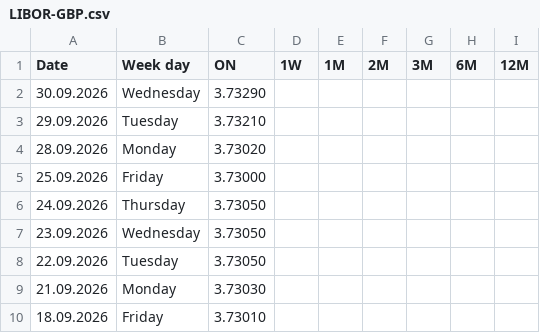
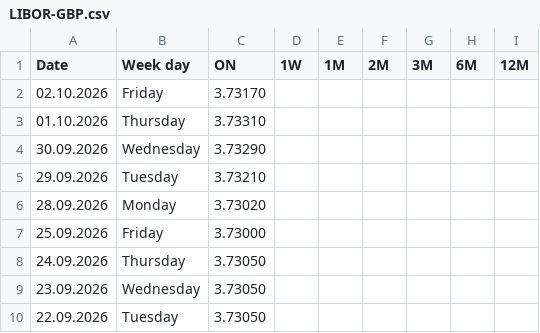
Before and after one commit to fbacchin/app, a CSV file: Euribor/LIBOR-GBP.csv, drawn as a sheet; only a part is shown; the shorter side is filled out with more unchanged rows.

Commit message:
Aggiorna LIBOR-GBP.csv al 02.10.2026

```diff
--- a/Euribor/LIBOR-GBP.csv
+++ b/Euribor/LIBOR-GBP.csv
@@ -1,2 +1,4 @@
 "Date","Week day","ON","1W","1M","2M","3M","6M","12M"
+"02.10.2026","Friday","3.73170","","","","","",""
+"01.10.2026","Thursday","3.73310","","","","","",""
 "30.09.2026","Wednesday","3.73290","","","","","",""
```
